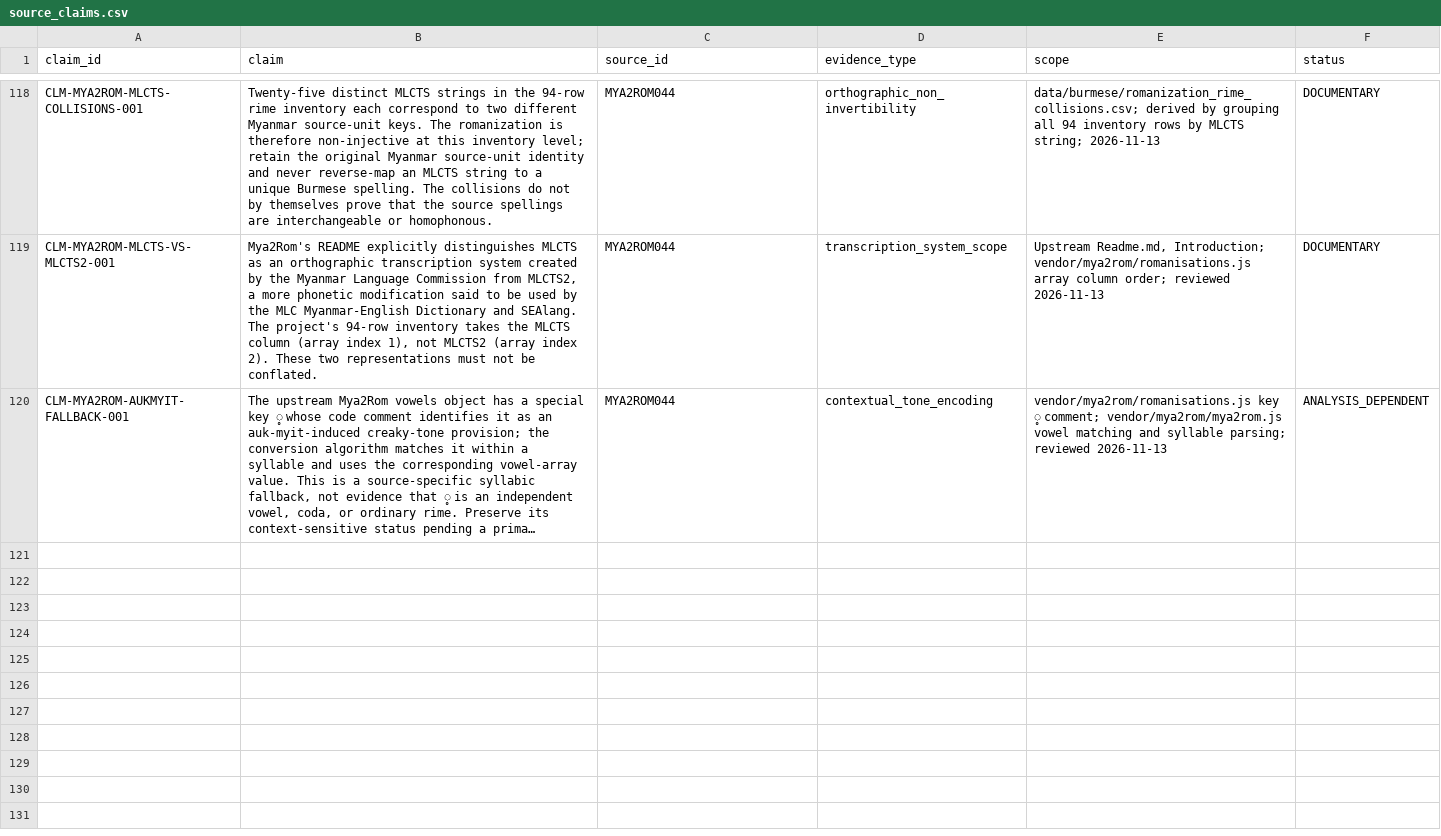
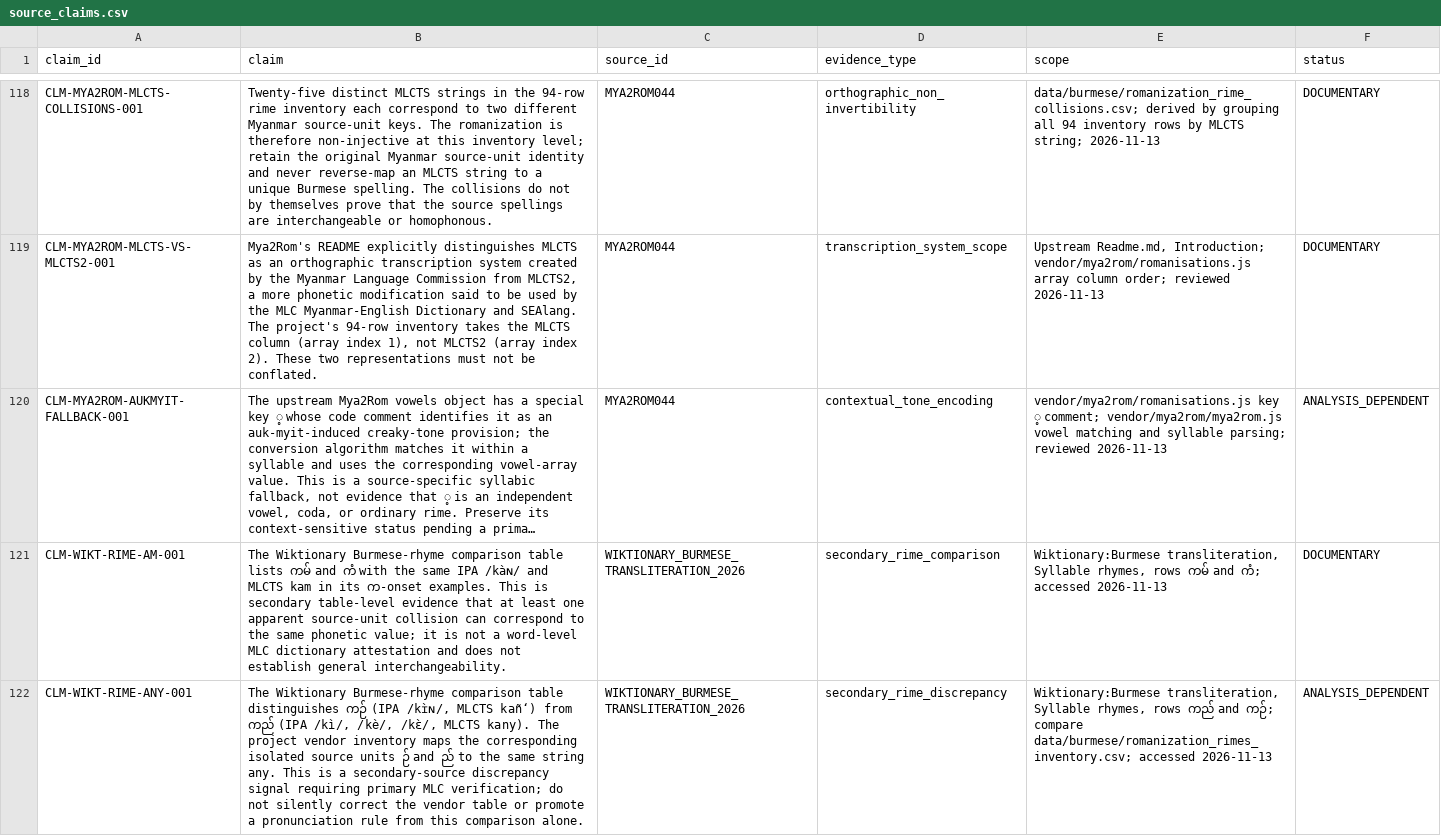
Before and after one commit to ClippyFirst/Burmese-Ukrainian-Phonetic-System-, a CSV file: data/burmese/source_claims.csv, drawn as a sheet; only a part is shown, gaps mark what is left out; long unchanged cells end in …; the diff names each change by its address in the sheet, - before the commit and + after, or states it on an @@ line.

Commit message:
research: record lexical collision comparison evidence

```diff
--- a/data/burmese/source_claims.csv
+++ b/data/burmese/source_claims.csv
+row 121: CLM-WIKT-RIME-AM-001 | The Wiktionary Burmese-rhyme comparison table lists ကမ် and ကံ with the same IPA /kàɴ/ and MLCTS kam in its က-onset examples. This is secondary table-level evidence that at least one apparent source-unit collision can correspond to the same phonetic value; it is not a word-level MLC dictionary attestation and does not establish general interchangeability. | WIKTIONARY_BURMESE_TRANSLITERATION_2026 | secondary_rime_comparison | Wiktionary:Burmese transliteration, Syllable rhymes, rows ကမ် and ကံ; accessed 2026-11-13 | DOCUMENTARY
+row 122: CLM-WIKT-RIME-ANY-001 | The Wiktionary Burmese-rhyme comparison table distinguishes ကဉ် (IPA /kɪ̀ɴ/, MLCTS kañ‘) from ကည် (IPA /kì/, /kè/, /kɛ̀/, MLCTS kany). The project vendor inventory maps the corresponding isolated source units ဉ် and ည် to the same string any. This is a secondary-source discrepancy signal requiring primary MLC verification; do not silently correct the vendor table or promote a pronunciation rule from this comparison alone. | WIKTIONARY_BURMESE_TRANSLITERATION_2026 | secondary_rime_discrepancy | Wiktionary:Burmese transliteration, Syllable rhymes, rows ကည် and ကဉ်; compare data/burmese/romanization_rimes_inventory.csv; accessed 2026-11-13 | ANALYSIS_DEPENDENT
```
